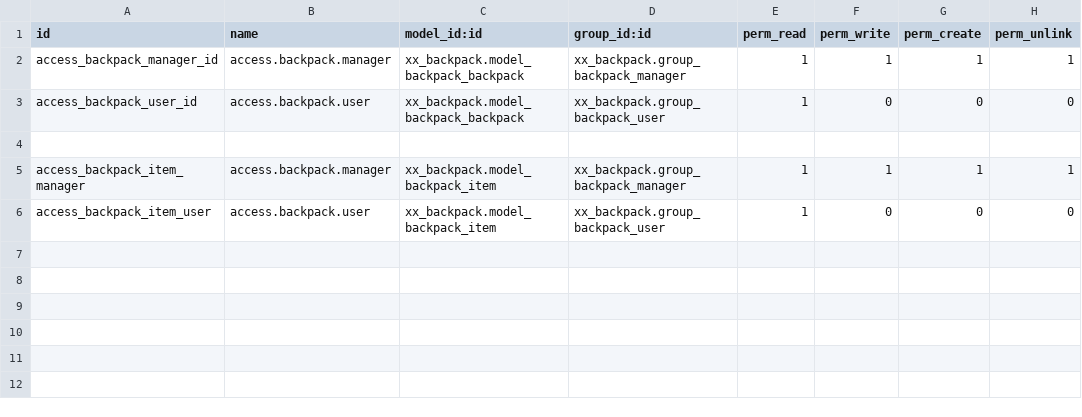
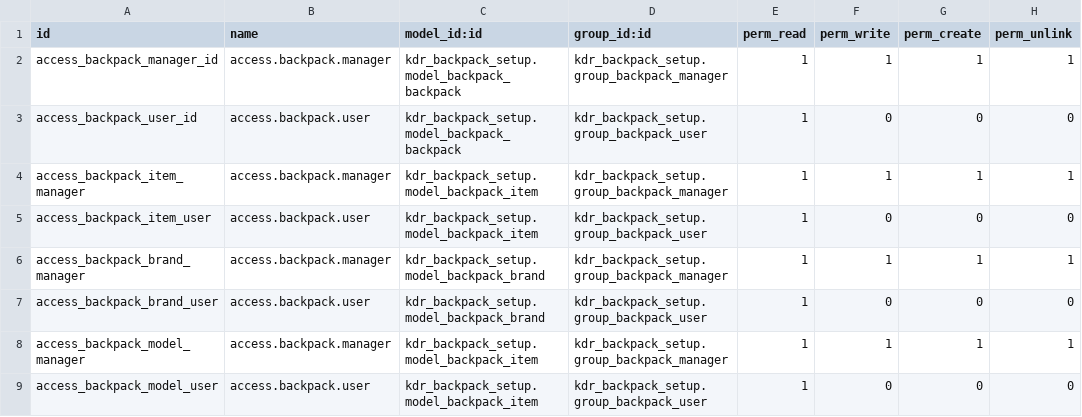
Before and after one commit to kristofderese/kdr_backpack_setup, a CSV file: security/ir.model.access.csv, drawn as a sheet.

Commit message:
fix for access rights after renaming module

```diff
--- a/security/ir.model.access.csv
+++ b/security/ir.model.access.csv
@@ -1,6 +1,9 @@
 id,name,model_id:id,group_id:id,perm_read,perm_write,perm_create,perm_unlink
-access_backpack_manager_id,access.backpack.manager,xx_backpack.model_backpack_backpack,xx_backpack.group_backpack_manager,1,1,1,1
-access_backpack_user_id,access.backpack.user,xx_backpack.model_backpack_backpack,xx_backpack.group_backpack_user,1,0,0,0
-
-access_backpack_item_manager,access.backpack.manager,xx_backpack.model_backpack_item,xx_backpack.group_backpack_manager,1,1,1,1
-access_backpack_item_user,access.backpack.user,xx_backpack.model_backpack_item,xx_backpack.group_backpack_user,1,0,0,0
+access_backpack_manager_id,access.backpack.manager,kdr_backpack_setup.model_backpack_backpack,kdr_backpack_setup.group_backpack_manager,1,1,1,1
+access_backpack_user_id,access.backpack.user,kdr_backpack_setup.model_backpack_backpack,kdr_backpack_setup.group_backpack_user,1,0,0,0
+access_backpack_item_manager,access.backpack.manager,kdr_backpack_setup.model_backpack_item,kdr_backpack_setup.group_backpack_manager,1,1,1,1
+access_backpack_item_user,access.backpack.user,kdr_backpack_setup.model_backpack_item,kdr_backpack_setup.group_backpack_user,1,0,0,0
+access_backpack_brand_manager,access.backpack.manager,kdr_backpack_setup.model_backpack_brand,kdr_backpack_setup.group_backpack_manager,1,1,1,1
+access_backpack_brand_user,access.backpack.user,kdr_backpack_setup.model_backpack_brand,kdr_backpack_setup.group_backpack_user,1,0,0,0
+access_backpack_model_manager,access.backpack.manager,kdr_backpack_setup.model_backpack_item,kdr_backpack_setup.group_backpack_manager,1,1,1,1
+access_backpack_model_user,access.backpack.user,kdr_backpack_setup.model_backpack_item,kdr_backpack_setup.group_backpack_user,1,0,0,0
```
